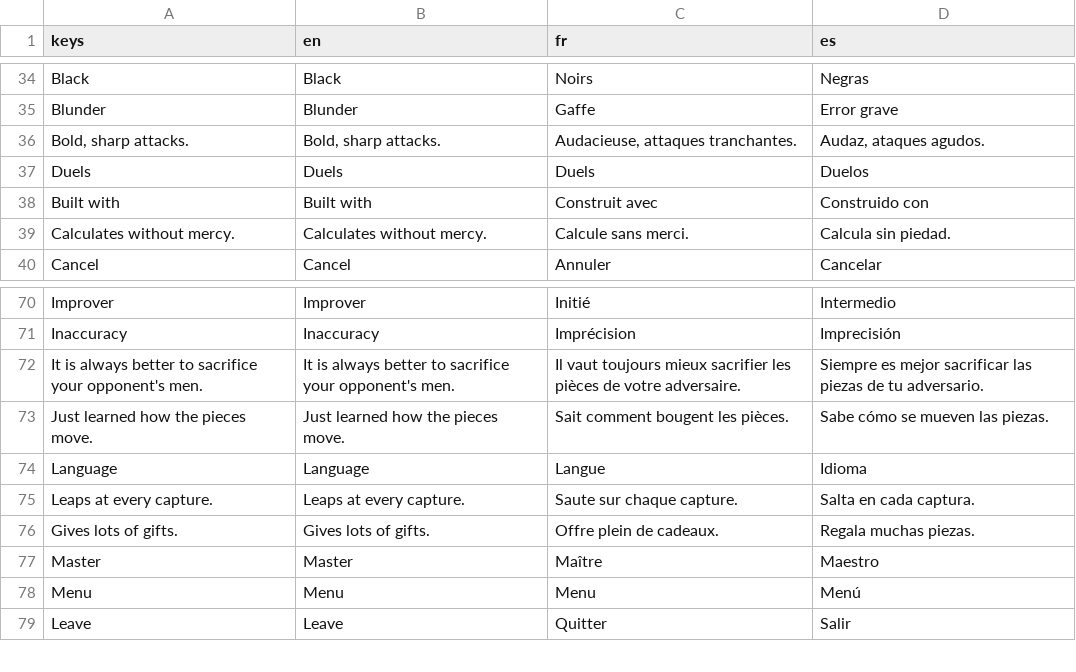
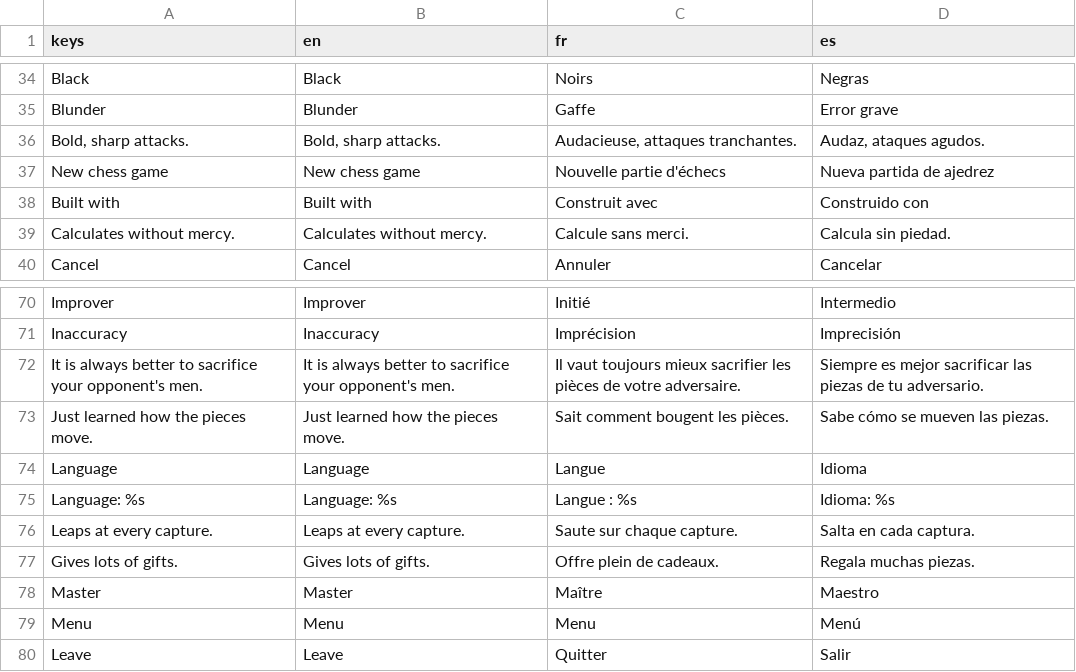
Before and after one commit to Hatscat/limpidchess, a CSV file: assets/i18n/ui.csv, drawn as a sheet; only a part is shown, gaps mark what is left out; removed rows and columns are numbered as before the commit, all else as after; the diff names each change by its address in the sheet, - before the commit and + after, or states it on an @@ line.

Commit message:
feat: update UI elements and translations for improved user experience

```diff
--- a/assets/i18n/ui.csv
+++ b/assets/i18n/ui.csv
-row 37: Duels | Duels | Duels | Duelos
+row 37: New chess game | New chess game | Nouvelle partie d'échecs | Nueva partida de ajedrez
+row 75: Language: %s | Language: %s | Langue : %s | Idioma: %s
```
Also changed, not shown: 11 other files.
